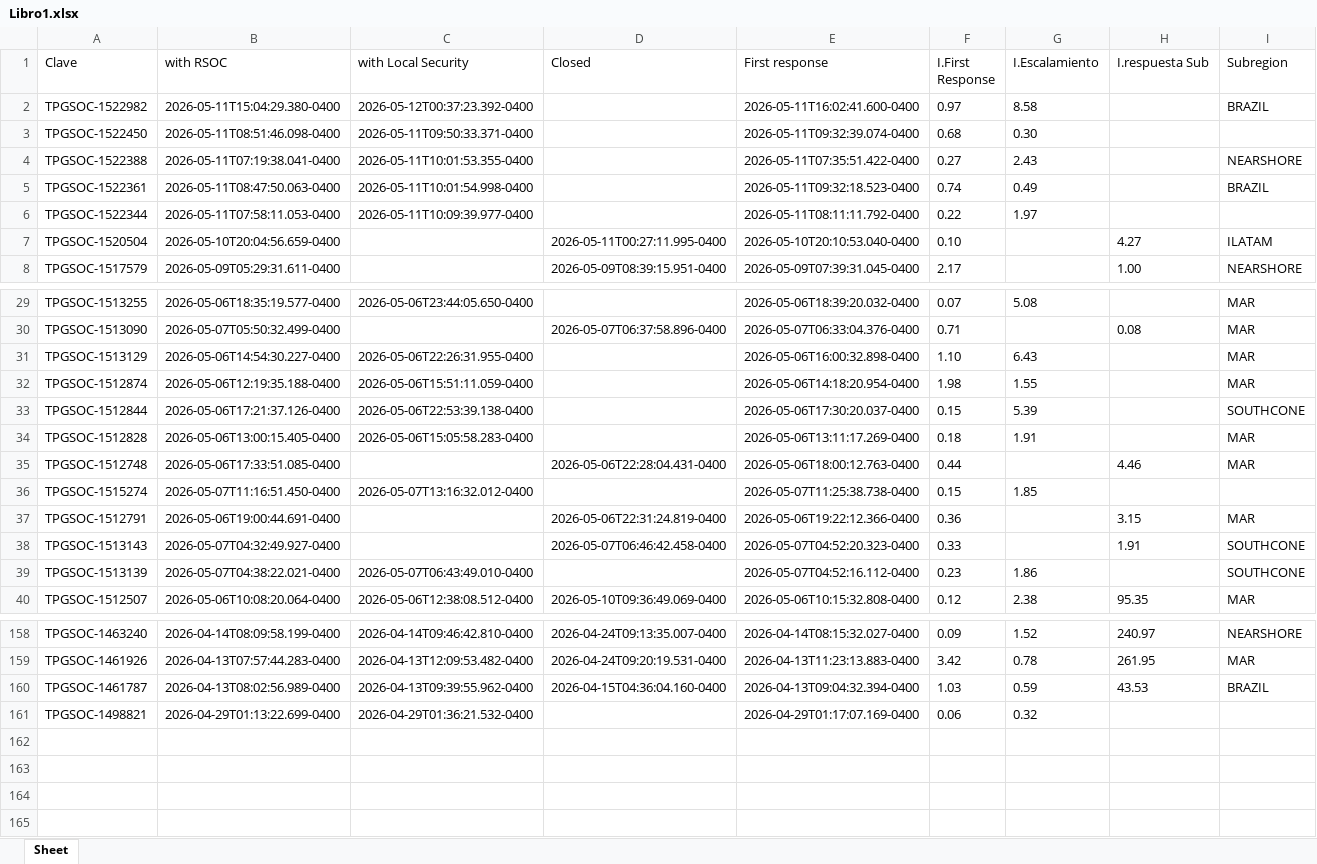
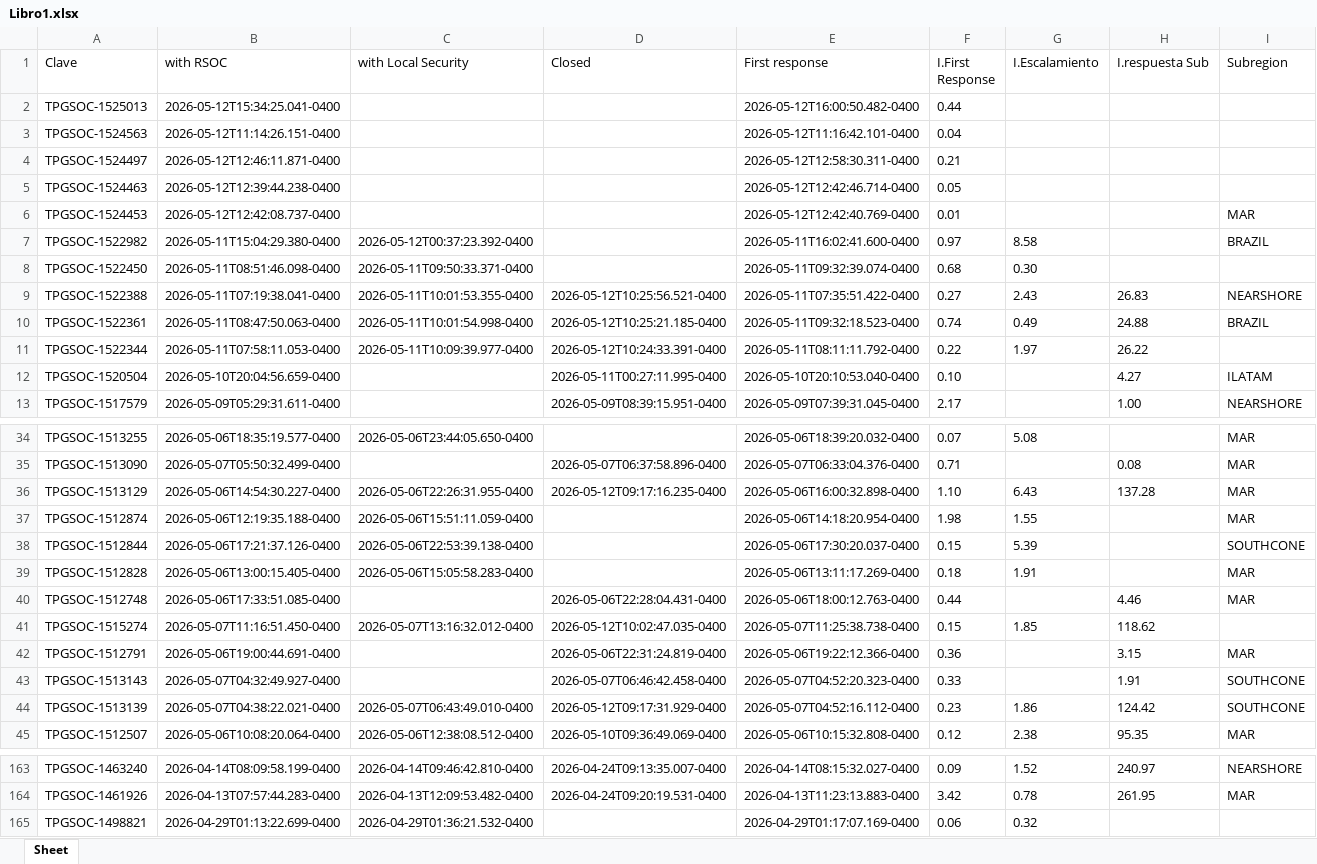
Before and after one commit to angeval25/TS, an Excel workbook: Libro1.xlsx, sheet Sheet, drawn as a sheet; only a part is shown, gaps mark what is left out; values as stored, in another font and other column widths than the file's, no borders; removed rows and columns are numbered as before the commit, all else as after; the diff covers the shown part only; the diff names each change by its address in the sheet, - before the commit and + after, or states it on an @@ line.

Commit message:
Auto-update Libro1.xlsx 2026-05-12 21:06:48 UTC

```diff
--- a/Libro1.xlsx (sheet Sheet)
+++ b/Libro1.xlsx (sheet Sheet)
+row 2: TPGSOC-1525013 | 2026-05-12T15:34:25.041-0400 |  |  | 2026-05-12T16:00:50.482-0400 | 0.44
+row 3: TPGSOC-1524563 | 2026-05-12T11:14:26.151-0400 |  |  | 2026-05-12T11:16:42.101-0400 | 0.04
+row 4: TPGSOC-1524497 | 2026-05-12T12:46:11.871-0400 |  |  | 2026-05-12T12:58:30.311-0400 | 0.21
+row 5: TPGSOC-1524463 | 2026-05-12T12:39:44.238-0400 |  |  | 2026-05-12T12:42:46.714-0400 | 0.05
+row 6: TPGSOC-1524453 | 2026-05-12T12:42:08.737-0400 |  |  | 2026-05-12T12:42:40.769-0400 | 0.01 |  |  | MAR
-D9 (Closed): (empty)
+D9 (Closed): 2026-05-12T10:25:56.521-0400
-H9 (I.respuesta Sub): (empty)
+H9 (I.respuesta Sub): 26.83
-D10 (Closed): (empty)
+D10 (Closed): 2026-05-12T10:25:21.185-0400
-H10 (I.respuesta Sub): (empty)
+H10 (I.respuesta Sub): 24.88
-D11 (Closed): (empty)
+D11 (Closed): 2026-05-12T10:24:33.391-0400
-H11 (I.respuesta Sub): (empty)
+H11 (I.respuesta Sub): 26.22
-D36 (Closed): (empty)
+D36 (Closed): 2026-05-12T09:17:16.235-0400
-H36 (I.respuesta Sub): (empty)
+H36 (I.respuesta Sub): 137.28
-D41 (Closed): (empty)
+D41 (Closed): 2026-05-12T10:02:47.035-0400
-H41 (I.respuesta Sub): (empty)
+H41 (I.respuesta Sub): 118.62
-D44 (Closed): (empty)
+D44 (Closed): 2026-05-12T09:17:31.929-0400
-H44 (I.respuesta Sub): (empty)
+H44 (I.respuesta Sub): 124.42
-row 160: TPGSOC-1461787 | 2026-04-13T08:02:56.989-0400 | 2026-04-13T09:39:55.962-0400 | 2026-04-15T04:36:04.160-0400 | 2026-04-13T09:04:32.394-0400 | 1.03 | 0.59 | 43.53 | BRAZIL
```
Also changed, not shown: 2 edited cells elsewhere in this sheet.
